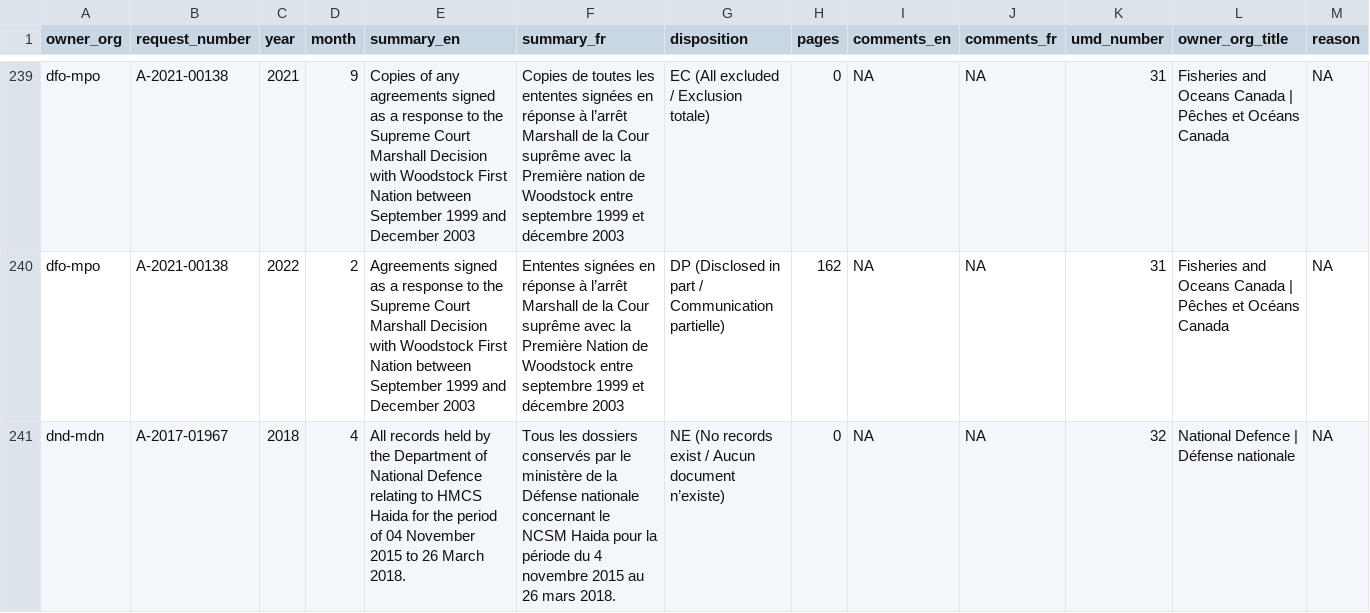
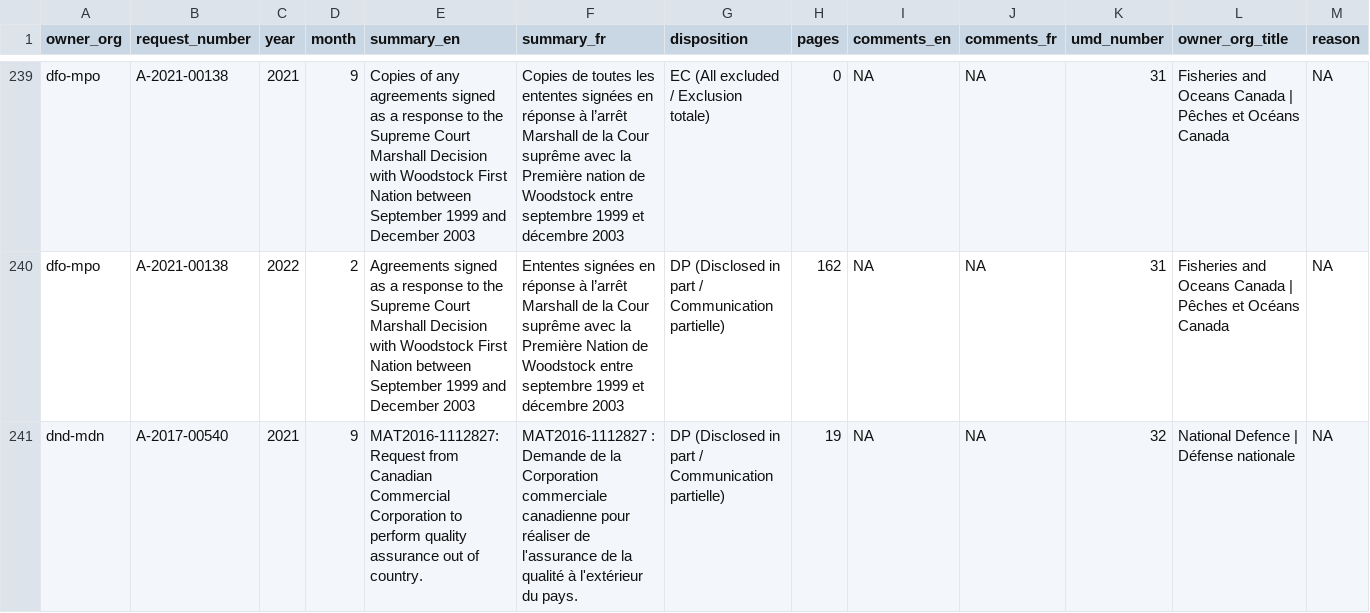
Before and after one commit to lchski/gc-ati-summaries-data, a CSV file: cleaning/duplicates/duplicates.csv, drawn as a sheet; only a part is shown, gaps mark what is left out; the shorter side is filled out with more unchanged rows; the diff covers the shown part only; the diff names each change by its address in the sheet, - before the commit and + after, or states it on an @@ line.

```diff
--- a/cleaning/duplicates/duplicates.csv
+++ b/cleaning/duplicates/duplicates.csv
+row 241: dnd-mdn | A-2017-00540 | 2021 | 9 | MAT2016-1112827: Request from Canadian Commercial Corporation to perform quality assurance out of country. | MAT2016-1112827 : Demande de la Corporation commerciale canadienne pour réaliser de l'assurance de la qualité à l'extérieur du pays. | DP (Disclosed in part / Communication partielle) | 19 | NA | NA | 32 | National Defence | Défense nationale | NA
```
Also changed, not shown: 3 added rows elsewhere in this file, cleaning/duplicates/summary-by-field.csv, cleaning/duplicates/uncategorized.csv.
